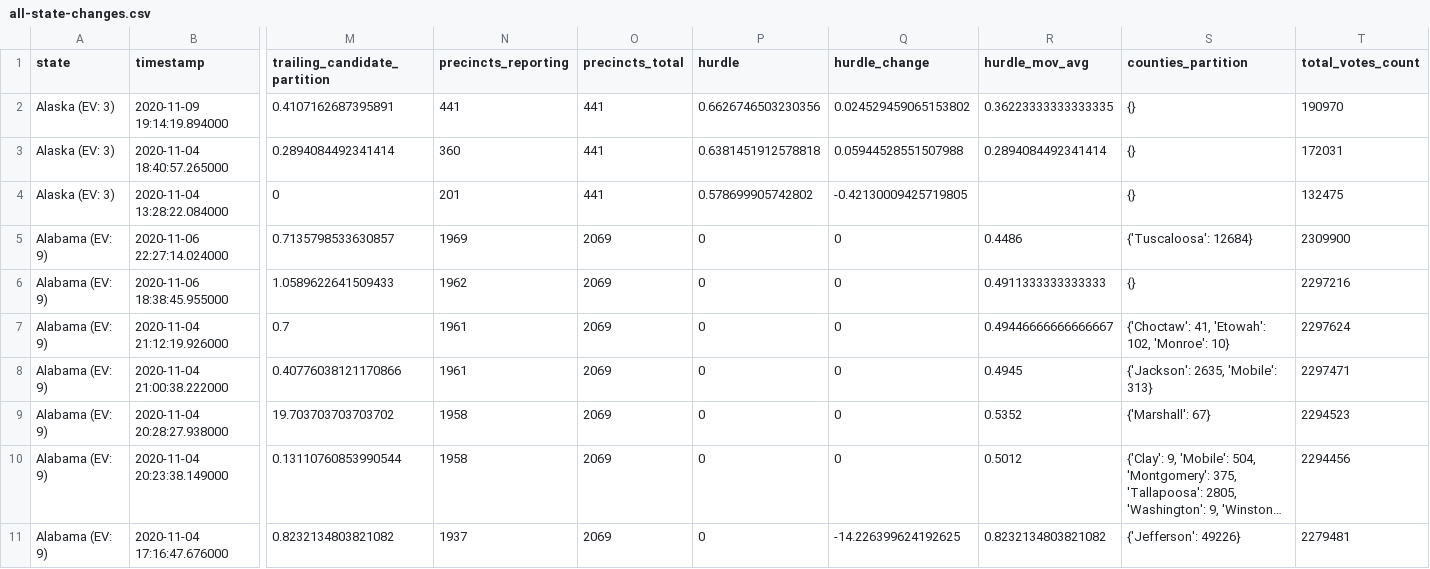
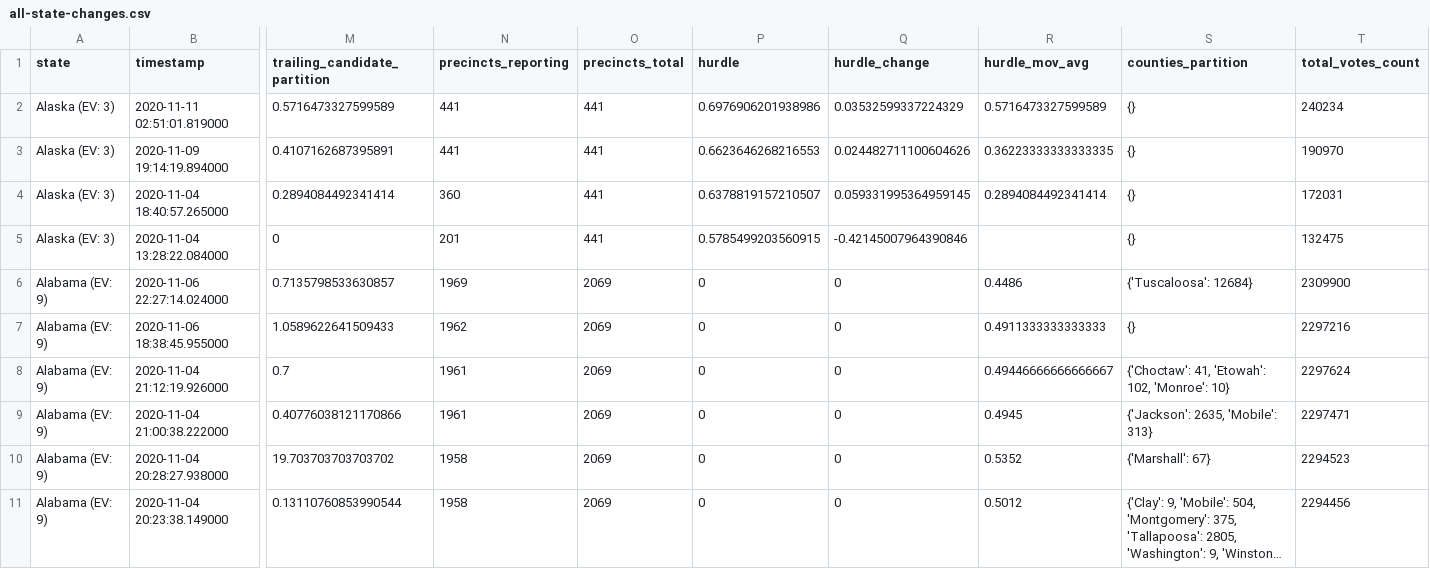
Before and after one commit to Bart0110/nyt-2020-election-scraper, a CSV file: all-state-changes.csv, drawn as a sheet; only a part is shown, gaps mark what is left out; the shorter side is filled out with more unchanged rows; long unchanged cells end in …; addresses are those after the commit; rows hold the shown columns only; the diff names each change by its address in the sheet, - before the commit and + after, or states it on an @@ line.

Commit message:
Regenerate <battleground-state-changes/all-state-changes>.<txt/html/csv>

```diff
--- a/all-state-changes.csv
+++ b/all-state-changes.csv
+row 2: Alaska (EV: 3) | 2020-11-11 02:51:01.819000 | 0.5716473327599589 | 441 | 441 | 0.6976906201938986 | 0.03532599337224329 | 0.5716473327599589 | {} | 240234
-P3 (hurdle): 0.6626746503230356
+P3 (hurdle): 0.6623646268216553
-Q3 (hurdle_change): 0.024529459065153802
+Q3 (hurdle_change): 0.024482711100604626
-P4 (hurdle): 0.6381451912578818
+P4 (hurdle): 0.6378819157210507
-Q4 (hurdle_change): 0.05944528551507988
+Q4 (hurdle_change): 0.059331995364959145
-P5 (hurdle): 0.578699905742802
+P5 (hurdle): 0.5785499203560915
-Q5 (hurdle_change): -0.42130009425719805
+Q5 (hurdle_change): -0.42145007964390846
```
Also changed, not shown: battleground-state-changes.csv, 7 other files.
